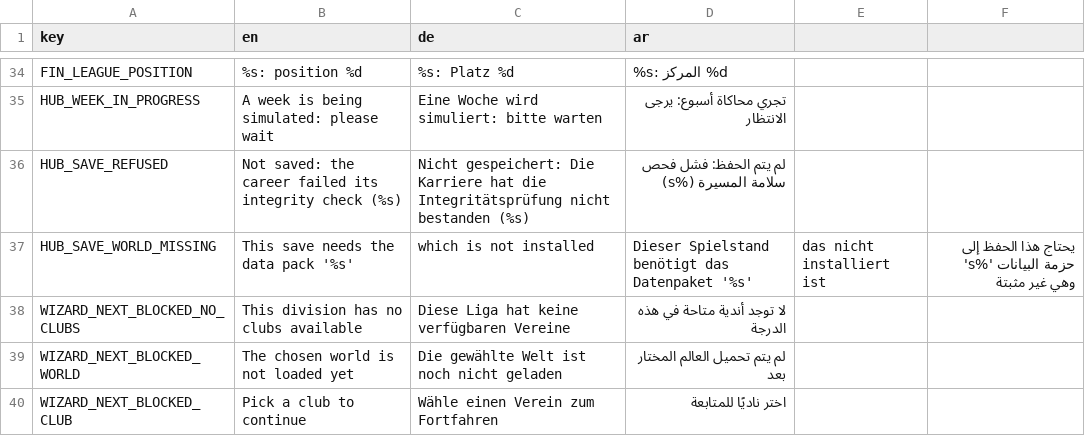
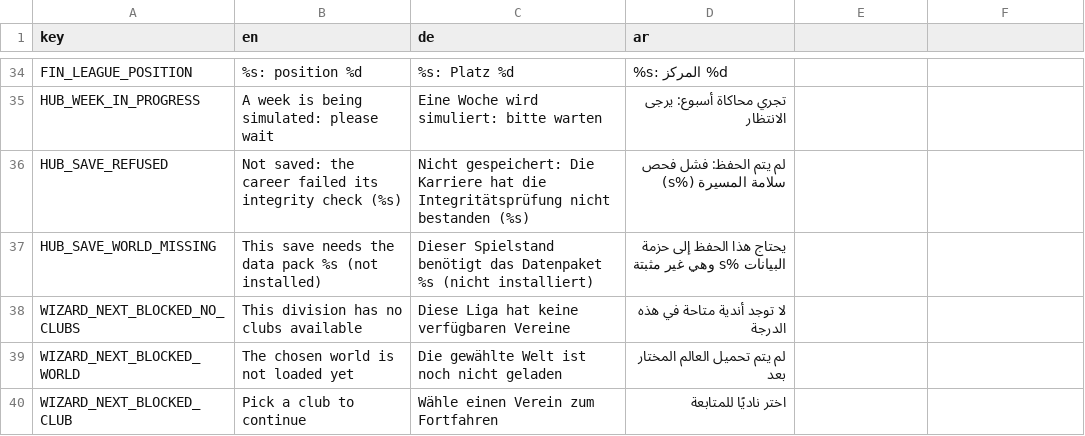
Before and after one commit to MOT1209/UNITY-GAMES-3D, a CSV file: Foßball godot/king-f-oß-ball/translations/leagues.csv, drawn as a sheet; only a part is shown, gaps mark what is left out.

```diff
--- a/Foßball godot/king-f-oß-ball/translations/leagues.csv
+++ b/Foßball godot/king-f-oß-ball/translations/leagues.csv
@@ -36,3 +36,3 @@ HUB_WEEK_IN_PROGRESS,A week is being simulated: please wait,Eine Woche wird simu
 HUB_SAVE_REFUSED,Not saved: the career failed its integrity check (%s),Nicht gespeichert: Die Karriere hat die Integritätsprüfung nicht bestanden (%s),لم يتم الحفظ: فشل فحص سلامة المسيرة (%s)
-HUB_SAVE_WORLD_MISSING,This save needs the data pack '%s', which is not installed,Dieser Spielstand benötigt das Datenpaket '%s', das nicht installiert ist,يحتاج هذا الحفظ إلى حزمة البيانات '%s' وهي غير مثبتة
+HUB_SAVE_WORLD_MISSING,This save needs the data pack %s (not installed),Dieser Spielstand benötigt das Datenpaket %s (nicht installiert),يحتاج هذا الحفظ إلى حزمة البيانات %s وهي غير مثبتة
 WIZARD_NEXT_BLOCKED_NO_CLUBS,This division has no clubs available,Diese Liga hat keine verfügbaren Vereine,لا توجد أندية متاحة في هذه الدرجة
```
Also changed, not shown: 1 other file.
